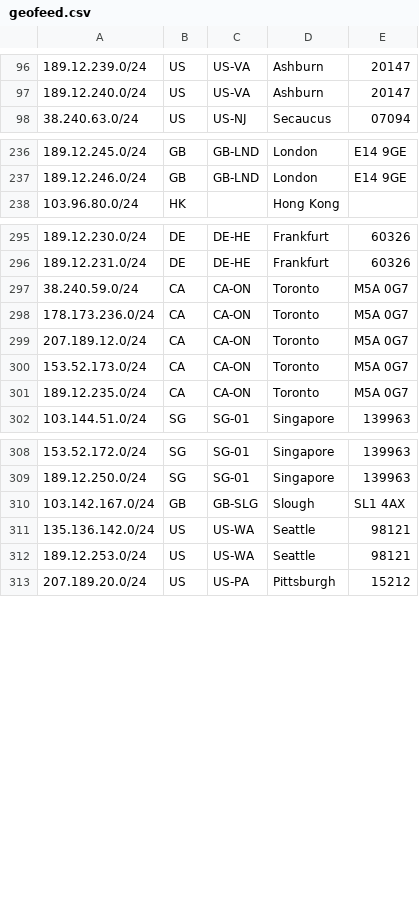
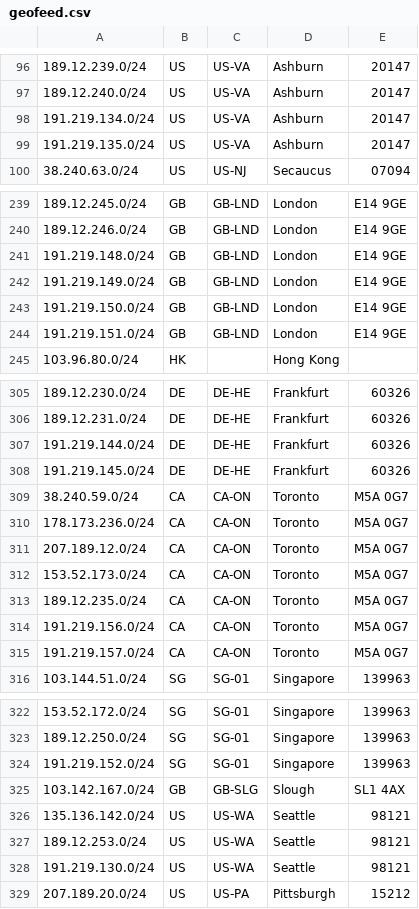
Before and after one commit to as931/geolocation, a CSV file: geofeed.csv, drawn as a sheet; only a part is shown, gaps mark what is left out; the diff covers the shown part only; the diff names each change by its address in the sheet, - before the commit and + after, or states it on an @@ line.

Commit message:
Add geofeed prefixes for regional POPs

```diff
--- a/geofeed.csv
+++ b/geofeed.csv
+row 98: 191.219.134.0/24 | US | US-VA | Ashburn | 20147
+row 99: 191.219.135.0/24 | US | US-VA | Ashburn | 20147
+row 241: 191.219.148.0/24 | GB | GB-LND | London | E14 9GE
+row 242: 191.219.149.0/24 | GB | GB-LND | London | E14 9GE
+row 243: 191.219.150.0/24 | GB | GB-LND | London | E14 9GE
+row 244: 191.219.151.0/24 | GB | GB-LND | London | E14 9GE
+row 307: 191.219.144.0/24 | DE | DE-HE | Frankfurt | 60326
+row 308: 191.219.145.0/24 | DE | DE-HE | Frankfurt | 60326
+row 314: 191.219.156.0/24 | CA | CA-ON | Toronto | M5A 0G7
+row 315: 191.219.157.0/24 | CA | CA-ON | Toronto | M5A 0G7
+row 324: 191.219.152.0/24 | SG | SG-01 | Singapore | 139963
+row 328: 191.219.130.0/24 | US | US-WA | Seattle | 98121
```
Also changed, not shown: 8 added rows elsewhere in this file.
